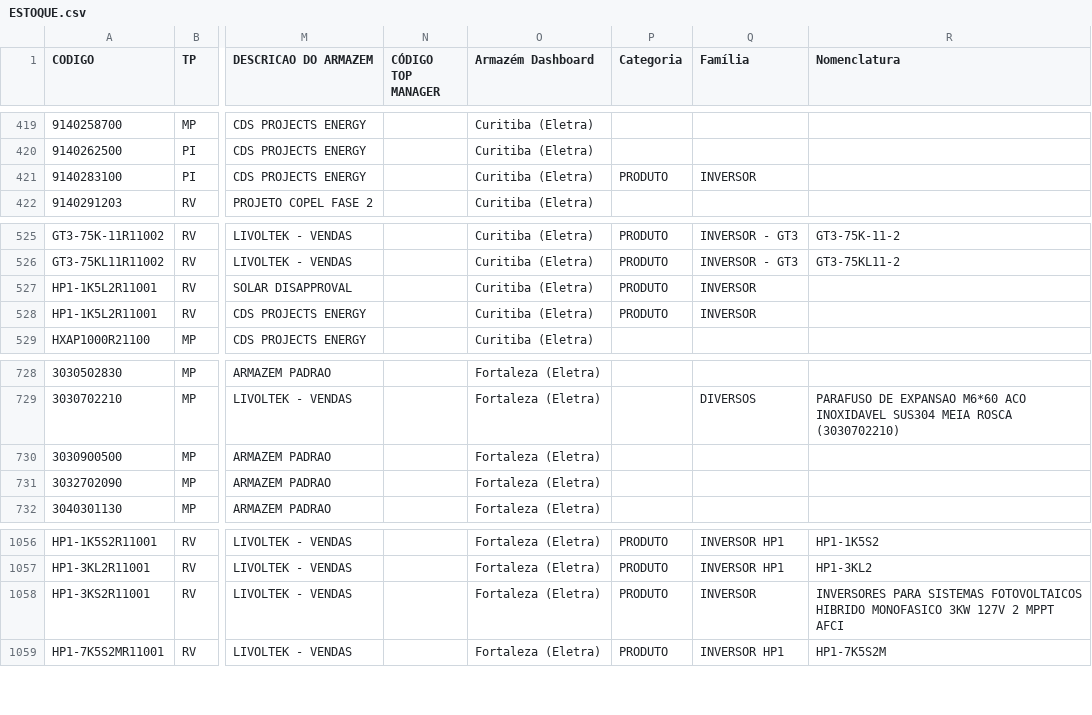
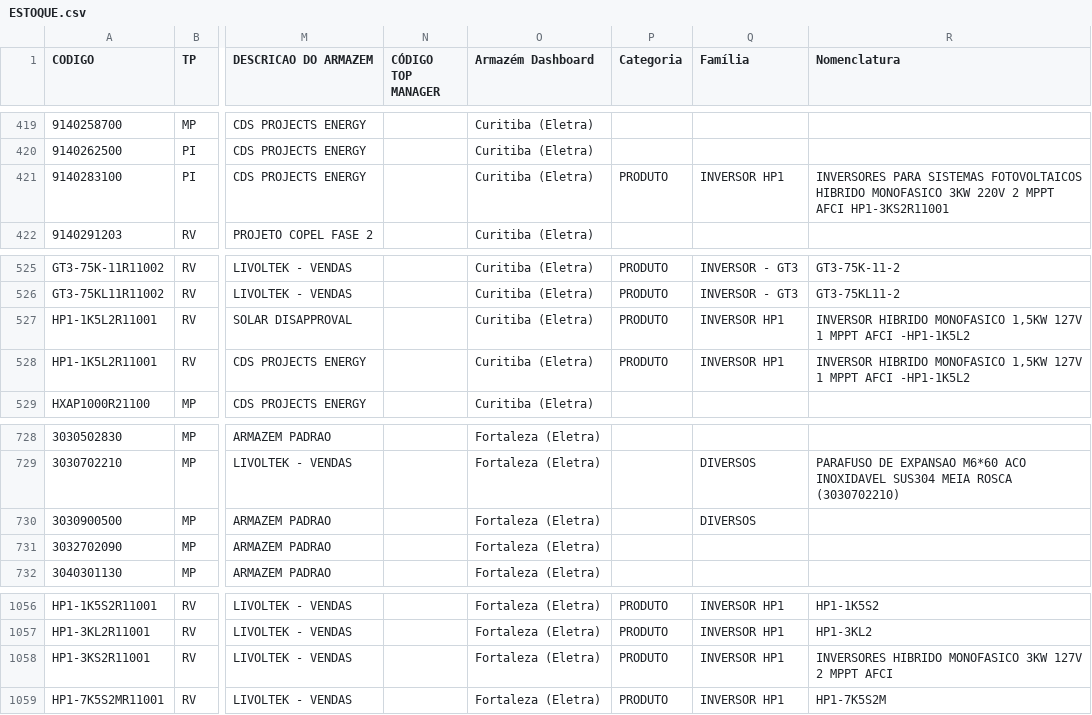
Before and after one commit to smlivoltek/livoltek, a CSV file: data/ESTOQUE.csv, drawn as a sheet; only a part is shown, gaps mark what is left out; the diff names each change by its address in the sheet, - before the commit and + after, or states it on an @@ line.

```diff
--- a/data/ESTOQUE.csv
+++ b/data/ESTOQUE.csv
-Q421 (Família): INVERSOR
+Q421 (Família): INVERSOR HP1
-R421 (Nomenclatura): (empty)
+R421 (Nomenclatura): INVERSORES PARA SISTEMAS FOTOVOLTAICOS HIBRIDO MONOFASICO 3KW 220V 2 MPPT AFCI HP1-3KS2R11001
-Q527:Q528 (Família): INVERSOR
+Q527:Q528 (Família): INVERSOR HP1
-R527:R528 (Nomenclatura): (empty)
+R527:R528 (Nomenclatura): INVERSOR HIBRIDO MONOFASICO 1,5KW 127V 1 MPPT AFCI -HP1-1K5L2
-Q730 (Família): (empty)
+Q730 (Família): DIVERSOS
-Q1058 (Família): INVERSOR
+Q1058 (Família): INVERSOR HP1
-R1058 (Nomenclatura): INVERSORES PARA SISTEMAS FOTOVOLTAICOS HIBRIDO MONOFASICO…
+R1058 (Nomenclatura): INVERSORES HIBRIDO MONOFASICO…
```
